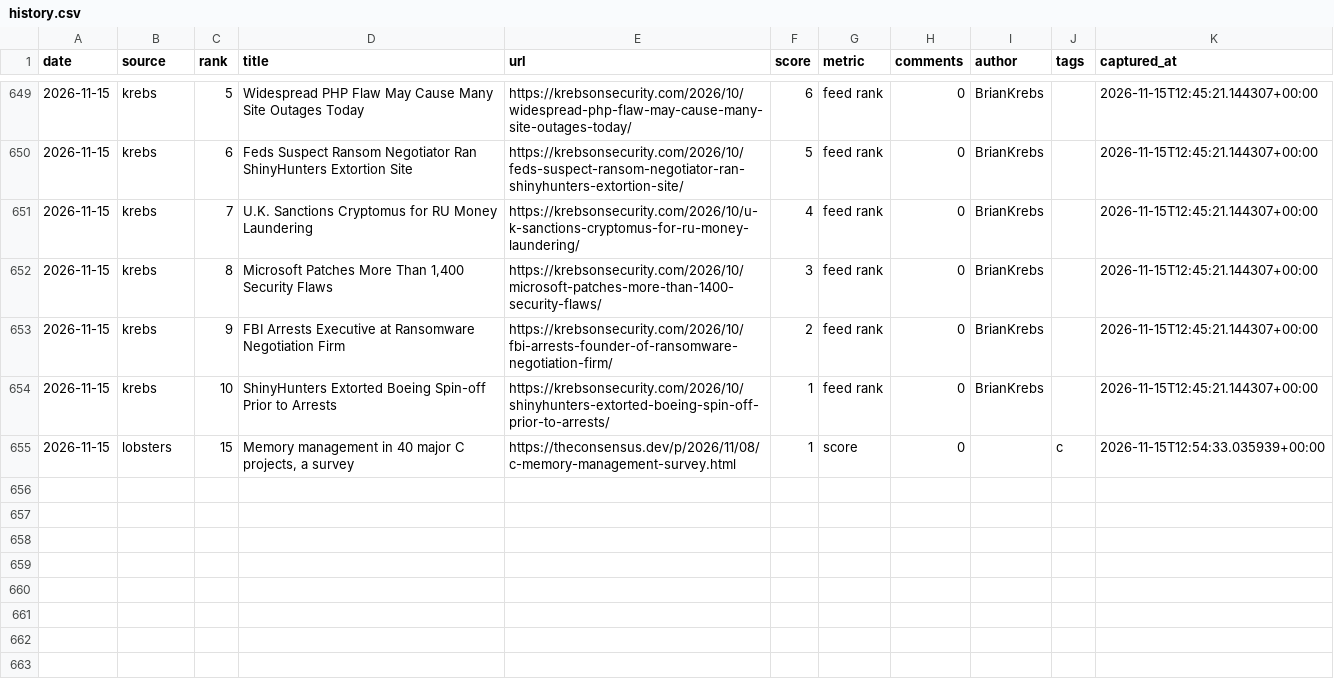
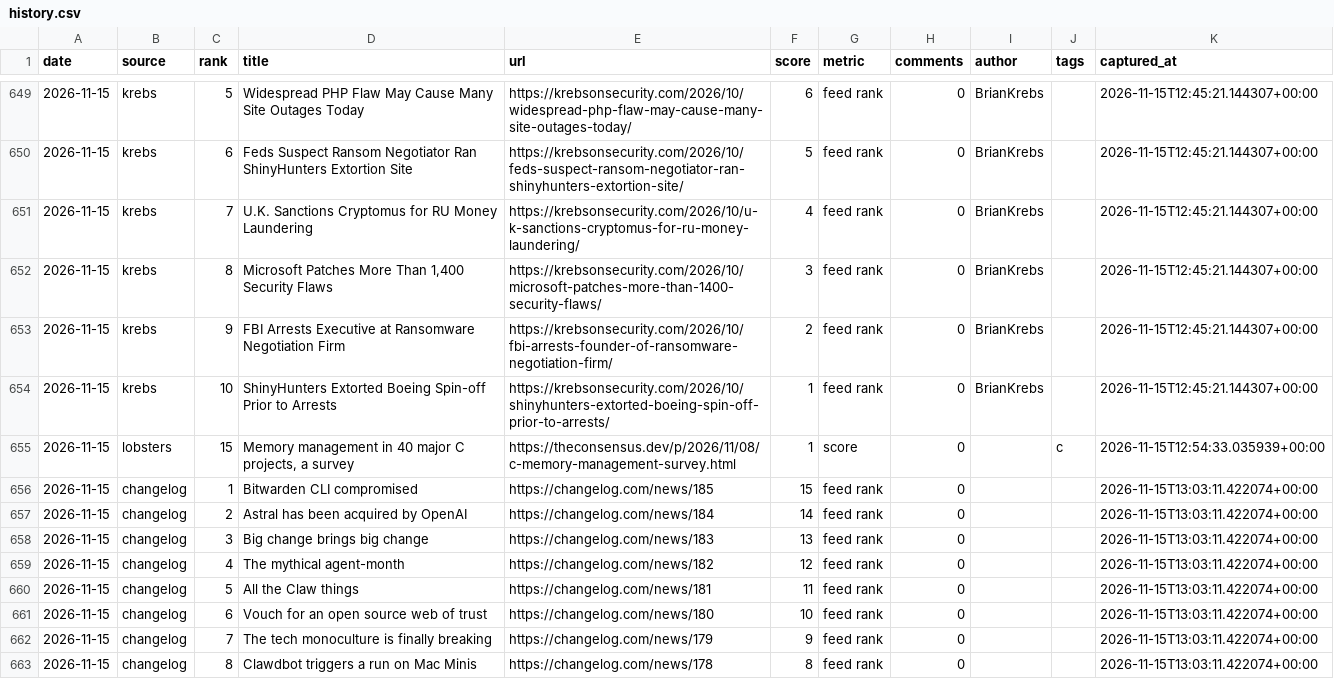
Before and after one commit to zalize-com/trendscope, a CSV file: data/history.csv, drawn as a sheet; only a part is shown, gaps mark what is left out; the diff covers the shown part only.

Commit message:
source #18: Changelog News RSS (fetch_changelog, dev news lane)

```diff
--- a/data/history.csv
+++ b/data/history.csv
@@ -655 +655,9 @@ date,source,rank,title,url,score,metric,comments,author,tags,captured_at
 2026-11-15,lobsters,15,"Memory management in 40 major C projects, a survey",https://theconsensus.dev/p/2026/11/08/c-memory-management-survey.html,1,score,0,,c,2026-11-15T12:54:33.035939+00:00
+2026-11-15,changelog,1,Bitwarden CLI compromised,https://changelog.com/news/185,15,feed rank,0,,,2026-11-15T13:03:11.422074+00:00
+2026-11-15,changelog,2,Astral has been acquired by OpenAI,https://changelog.com/news/184,14,feed rank,0,,,2026-11-15T13:03:11.422074+00:00
+2026-11-15,changelog,3,Big change brings big change,https://changelog.com/news/183,13,feed rank,0,,,2026-11-15T13:03:11.422074+00:00
+2026-11-15,changelog,4,The mythical agent-month,https://changelog.com/news/182,12,feed rank,0,,,2026-11-15T13:03:11.422074+00:00
+2026-11-15,changelog,5,All the Claw things,https://changelog.com/news/181,11,feed rank,0,,,2026-11-15T13:03:11.422074+00:00
+2026-11-15,changelog,6,Vouch for an open source web of trust,https://changelog.com/news/180,10,feed rank,0,,,2026-11-15T13:03:11.422074+00:00
+2026-11-15,changelog,7,The tech monoculture is finally breaking,https://changelog.com/news/179,9,feed rank,0,,,2026-11-15T13:03:11.422074+00:00
+2026-11-15,changelog,8,Clawdbot triggers a run on Mac Minis,https://changelog.com/news/178,8,feed rank,0,,,2026-11-15T13:03:11.422074+00:00
```
Also changed, not shown: 8 added rows elsewhere in this file, data/daily/2026-11-15.csv, data/health-log.csv, 27 other files.
